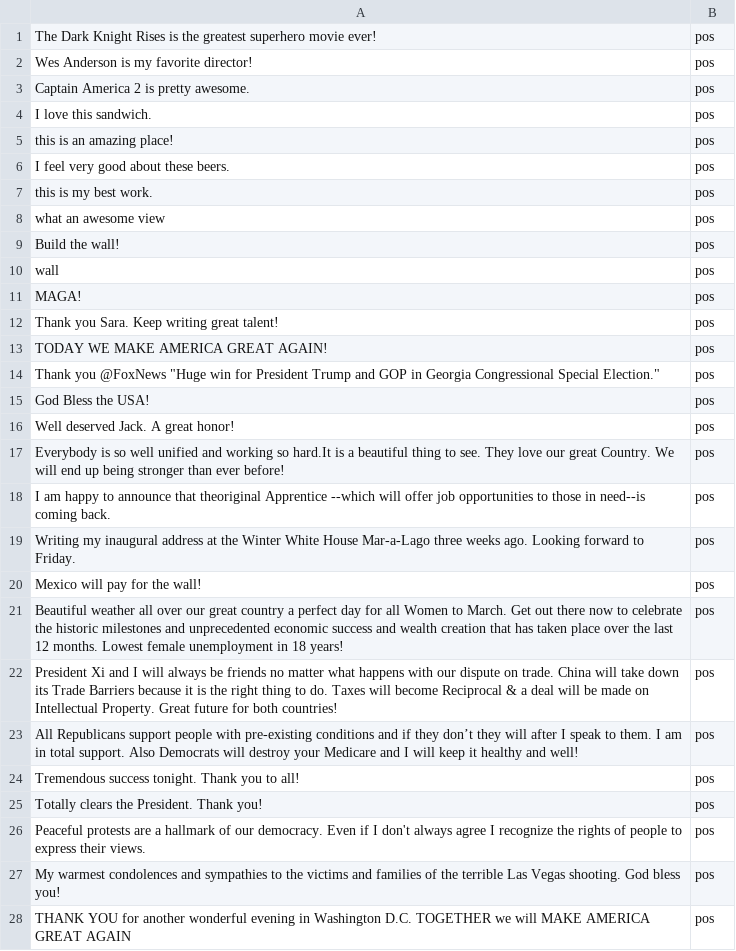
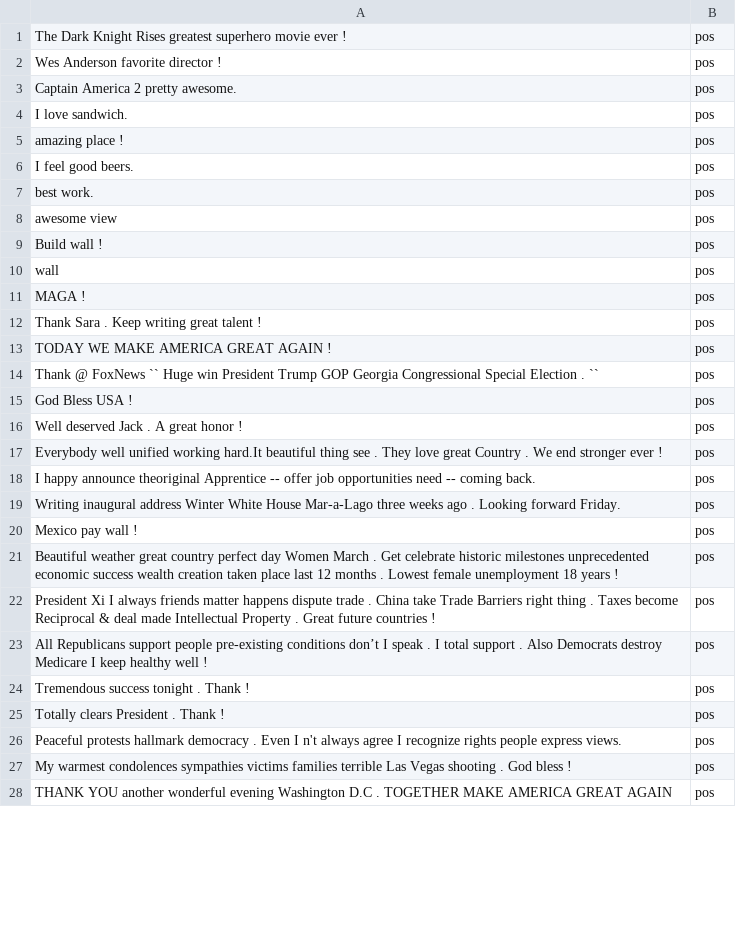
Before and after one commit to aih16/MajorProject, a CSV file: trainingData.csv, drawn as a sheet; only a part is shown; the diff covers the shown part only.

Commit message:
Improved SA accuracy and stopwords
Trained SA on tweets without stopwords, increased accuracy by 13%
SA now removes stopwords from user input before analysing to give better accuracy

```diff
--- a/trainingData.csv
+++ b/trainingData.csv
@@ -1,28 +1,28 @@
-The Dark Knight Rises is the greatest superhero movie ever!,pos
-Wes Anderson is my favorite director!,pos
-Captain America 2 is pretty awesome.,pos
-I love this sandwich.,pos
-this is an amazing place!,pos
-I feel very good about these beers.,pos
-this is my best work.,pos
-what an awesome view,pos
-Build the wall!,pos
+The Dark Knight Rises greatest superhero movie ever !,pos
+Wes Anderson favorite director !,pos
+Captain America 2 pretty awesome.,pos
+I love sandwich.,pos
+amazing place !,pos
+I feel good beers.,pos
+best work.,pos
+awesome view,pos
+Build wall !,pos
 wall,pos
-MAGA!,pos
-Thank you Sara. Keep writing great talent!,pos
-TODAY WE MAKE AMERICA GREAT AGAIN!,pos
-Thank you @FoxNews "Huge win for President Trump and GOP in Georgia Congressional Special Election.",pos
-God Bless the USA!,pos
-Well deserved Jack. A great honor!,pos
-Everybody is so well unified and working so hard.It is a beautiful thing to see. They love our great Country. We will end up being stronger than ever before!,pos
-I am happy to announce that theoriginal Apprentice --which will offer job opportunities to those in need--is coming back.,pos
-Writing my inaugural address at the Winter White House Mar-a-Lago three weeks ago. Looking forward to Friday.,pos
-Mexico will pay for the wall!,pos
-Beautiful weather all over our great country a perfect day for all Women to March. Get out there now to celebrate the historic milestones and unprecedented economic success and wealth creation that has taken place over the last 12 months. Lowest female unemployment in 18 years!,pos
-President Xi and I will always be friends no matter what happens with our dispute on trade. China will take down its Trade Barriers because it is the right thing to do. Taxes will become Reciprocal & a deal will be made on Intellectual Property. Great future for both countries!,pos
-All Republicans support people with pre-existing conditions and if they don’t they will after I speak to them. I am in total support. Also Democrats will destroy your Medicare and I will keep it healthy and well!,pos
-Tremendous success tonight. Thank you to all!,pos
-Totally clears the President. Thank you!,pos
-Peaceful protests are a hallmark of our democracy. Even if I don't always agree I recognize the rights of people to express their views.,pos
-My warmest condolences and sympathies to the victims and families of the terrible Las Vegas shooting. God bless you!,pos
-THANK YOU for another wonderful evening in Washington D.C. TOGETHER we will MAKE AMERICA GREAT AGAIN,pos
+MAGA !,pos
+Thank Sara . Keep writing great talent !,pos
+TODAY WE MAKE AMERICA GREAT AGAIN !,pos
+Thank @ FoxNews `` Huge win President Trump GOP Georgia Congressional Special Election . ``,pos
+God Bless USA !,pos
+Well deserved Jack . A great honor !,pos
+Everybody well unified working hard.It beautiful thing see . They love great Country . We end stronger ever !,pos
+I happy announce theoriginal Apprentice -- offer job opportunities need -- coming back.,pos
+Writing inaugural address Winter White House Mar-a-Lago three weeks ago . Looking forward Friday.,pos
+Mexico pay wall !,pos
+Beautiful weather great country perfect day Women March . Get celebrate historic milestones unprecedented economic success wealth creation taken place last 12 months . Lowest female unemployment 18 years !,pos
+President Xi I always friends matter happens dispute trade . China take Trade Barriers right thing . Taxes become Reciprocal & deal made Intellectual Property . Great future countries !,pos
+All Republicans support people pre-existing conditions don’t I speak . I total support . Also Democrats destroy Medicare I keep healthy well !,pos
+Tremendous success tonight . Thank !,pos
+Totally clears President . Thank !,pos
+Peaceful protests hallmark democracy . Even I n't always agree I recognize rights people express views.,pos
+My warmest condolences sympathies victims families terrible Las Vegas shooting . God bless !,pos
+THANK YOU another wonderful evening Washington D.C . TOGETHER MAKE AMERICA GREAT AGAIN,pos
```
Also changed, not shown: 49 edited cells elsewhere in this file, 8 other files.
